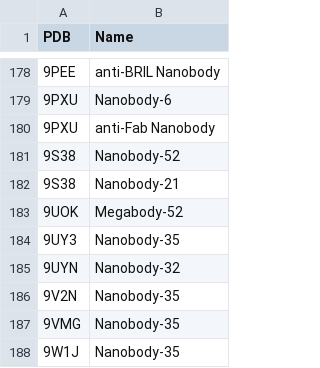
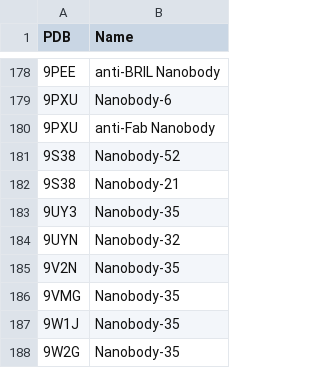
Before and after one commit to pszgaspar/gpcrdb_data, a TSV file: structure_data/annotation/nanobodies.tsv, drawn as a sheet; only a part is shown, gaps mark what is left out; the shorter side is filled out with more unchanged rows; the diff names each change by its address in the sheet, - before the commit and + after, or states it on an @@ line.

```diff
--- a/structure_data/annotation/nanobodies.tsv
+++ b/structure_data/annotation/nanobodies.tsv
-row 183: 9UOK | Megabody-52
```
Also changed, not shown: structure_data/annotation/fusion_proteins.tsv, structure_data/annotation/ligands.tsv, 4 other files.
